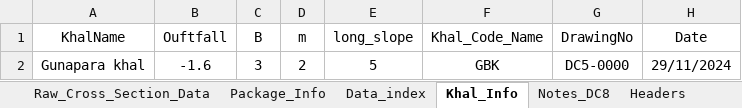
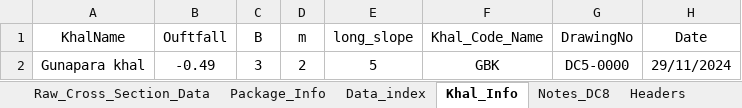
Before and after one commit to design-circle5-design/Design_All_DC_5, an Excel workbook: AEMostofa/Southwest Project/SMO Gopalgonj/Khal/P2/XL OF CROSS SECTION/Gunapar_khal/Gunapara_khal_Dataprep_Input.xlsx, sheet Khal_Info, drawn as a sheet; values as stored, in another font and other column widths than the file's, no borders; the diff names each change by its address in the sheet, - before the commit and + after, or states it on an @@ line.

```diff
--- a/AEMostofa/Southwest Project/SMO Gopalgonj/Khal/P2/XL OF CROSS SECTION/Gunapar_khal/Gunapara_khal_Dataprep_Input.xlsx (sheet Khal_Info)
+++ b/AEMostofa/Southwest Project/SMO Gopalgonj/Khal/P2/XL OF CROSS SECTION/Gunapar_khal/Gunapara_khal_Dataprep_Input.xlsx (sheet Khal_Info)
-B2 (Ouftfall): -1.6
+B2 (Ouftfall): -0.49
```
Also changed, not shown: sheet Data_index, charts or pictures.
